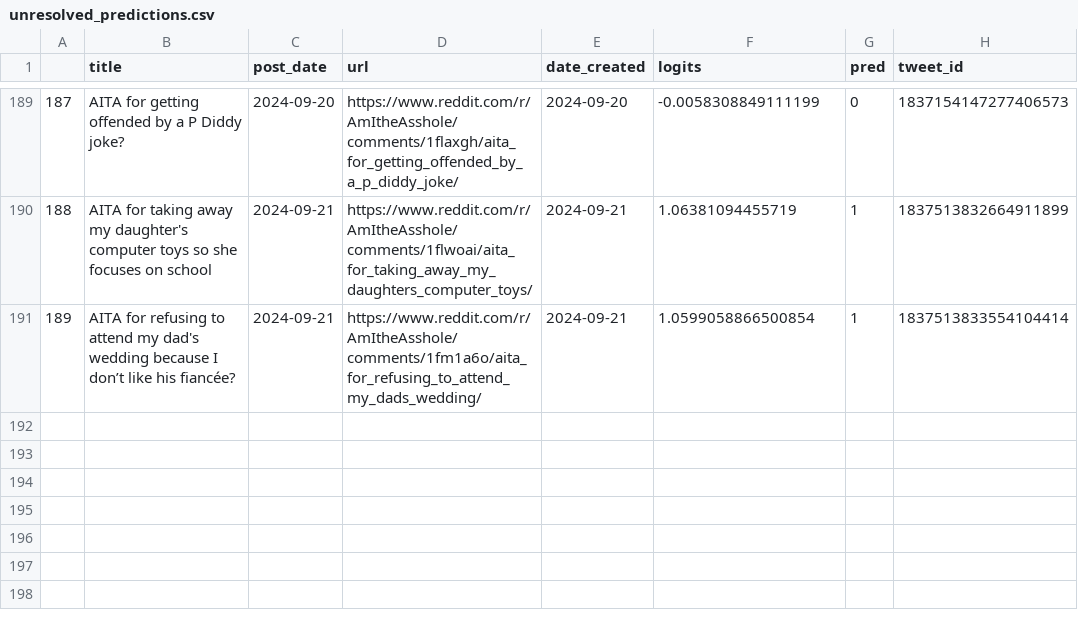
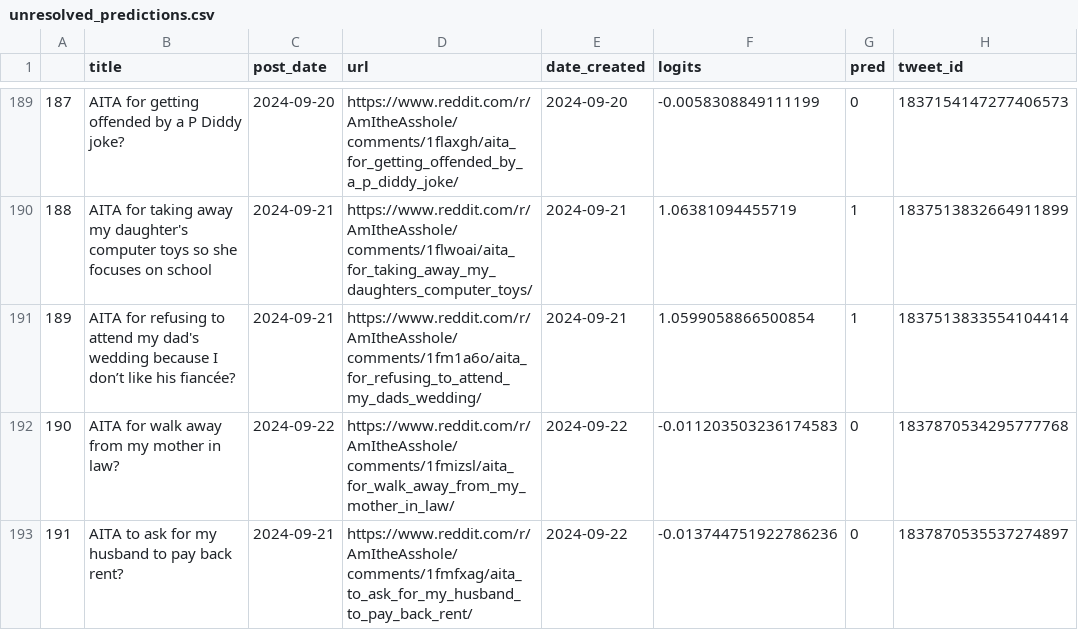
Before and after one commit to walkerped/aita_kaggle_app_tracking, a CSV file: app_tracking/prediction_sheets/unresolved_predictions.csv, drawn as a sheet; only a part is shown, gaps mark what is left out; the diff names each change by its address in the sheet, - before the commit and + after, or states it on an @@ line.

Commit message:
kaggle update tracking sheets

```diff
--- a/app_tracking/prediction_sheets/unresolved_predictions.csv
+++ b/app_tracking/prediction_sheets/unresolved_predictions.csv
+row 192: 190 | AITA for walk away from my mother in law? | 2024-09-22 | https://www.reddit.com/r/AmItheAsshole/comments/1fmizsl/aita_for_walk_away_from_my_mother_in_law/ | 2024-09-22 | -0.011203503236174583 | 0 | 1837870534295777768
+row 193: 191 | AITA to ask for my husband to pay back rent? | 2024-09-21 | https://www.reddit.com/r/AmItheAsshole/comments/1fmfxag/aita_to_ask_for_my_husband_to_pay_back_rent/ | 2024-09-22 | -0.013744751922786236 | 0 | 1837870535537274897
```
Also changed, not shown: 2 other files.
